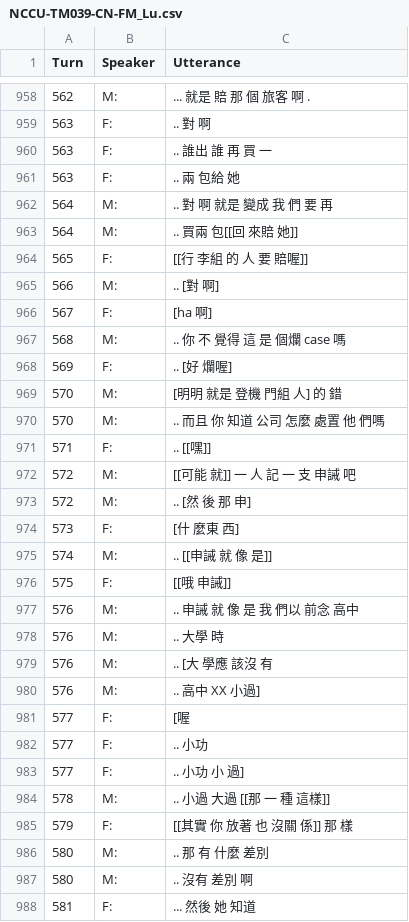
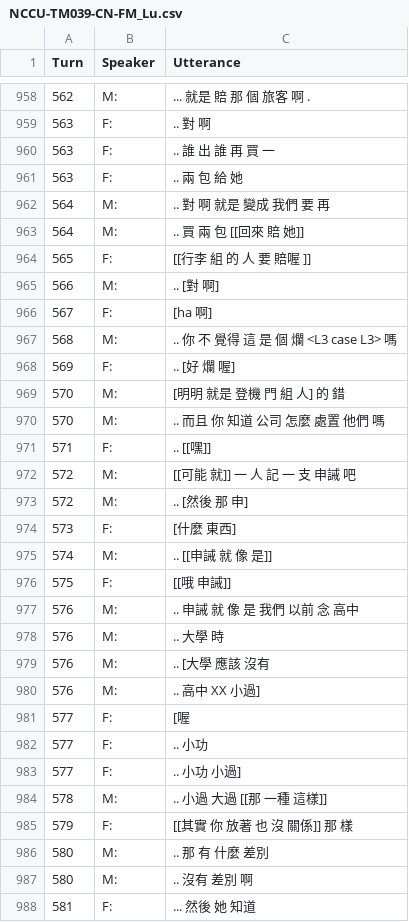
Before and after one commit to kayaulai/taiwan-mandarin-corpus-annotation, a CSV file: 3_manual_tokenised/NCCU-TM039-CN-FM_Lu.csv, drawn as a sheet; only a part is shown, gaps mark what is left out; the diff covers the shown part only.

Commit message:
Update NCCU-TM039-CN-FM_Lu.csv

```diff
--- a/3_manual_tokenised/NCCU-TM039-CN-FM_Lu.csv
+++ b/3_manual_tokenised/NCCU-TM039-CN-FM_Lu.csv
@@ -959,22 +959,22 @@ Turn,Speaker,Utterance
 563,F:, .. 對 啊
-563,F:, .. 誰出 誰 再 買 一
-563,F:, .. 兩 包給 她
-564,M:, .. 對 啊 就是 變成 我 們 要 再
-564,M:, .. 買兩 包[[回 來賠 她]]
-565,F:, [[行 李組 的 人 要 賠喔]]
+563,F:, .. 誰 出 誰 再 買 一
+563,F:, .. 兩 包 給 她
+564,M:, .. 對 啊 就是 變成 我們 要 再
+564,M:, .. 買 兩 包 [[回來 賠 她]]
+565,F:, [[行李 組 的 人 要 賠喔 ]]
 566,M:, .. [對 啊]
 567,F:, [ha 啊]
-568,M:, .. 你 不 覺得 這 是 個爛 case 嗎
-569,F:, .. [好 爛喔]
-570,M:, [明明 就是 登機 門組 人] 的 錯
-570,M:, .. 而且 你 知道 公司 怎麼 處置 他 們嗎
+568,M:, .. 你 不 覺得 這 是 個 爛 <L3 case L3> 嗎
+569,F:, .. [好 爛 喔]
+570,M:, [明明 就是 登機 門 組 人] 的 錯
+570,M:, .. 而且 你 知道 公司 怎麼 處置 他們 嗎
 571,F:, .. [[嘿]]
 572,M:, [[可能 就]] 一 人 記 一 支 申誡 吧
-572,M:, .. [然 後 那 申]
-573,F:, [什 麼東 西]
+572,M:, .. [然後 那 申]
+573,F:, [什麼 東西]
 574,M:, .. [[申誡 就 像 是]]
 575,F:, [[哦 申誡]]
-576,M:, .. 申誡 就 像 是 我 們以 前念 高中
+576,M:, .. 申誡 就 像 是 我們 以前 念 高中
 576,M:, .. 大學 時
-576,M:, .. [大 學應 該沒 有
+576,M:, .. [大學 應該 沒有
 576,M:, .. 高中 XX 小過]
@@ -982,5 +982,5 @@ Turn,Speaker,Utterance
 577,F:, .. 小功
-577,F:, .. 小功 小 過]
-578,M:, .. 小過 大過 [[那 一 種 這樣]]
-579,F:, [[其實 你 放著 也 沒關 係]] 那 樣
+577,F:, .. 小功 小過]
+578,M:, .. 小過 大過 [[那 一種 這樣]]
+579,F:, [[其實 你 放著 也 沒 關係]] 那 樣
 580,M:, .. 那 有 什麼 差別
```
Also changed, not shown: 77 edited cells elsewhere in this file.
